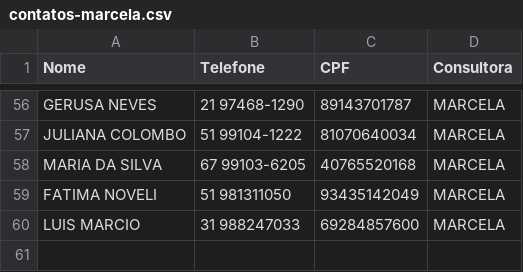
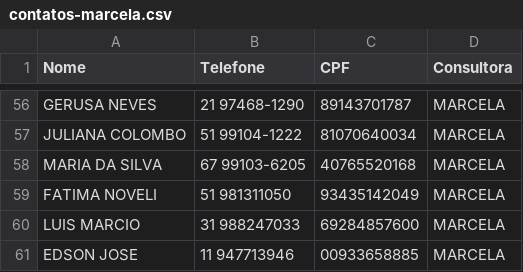
Before and after one commit to sousas2ds/Contatos, a CSV file: contatos-marcela.csv, drawn as a sheet; only a part is shown, gaps mark what is left out.

Commit message:
Atualizando contatos-marcela.csv

```diff
--- a/contatos-marcela.csv
+++ b/contatos-marcela.csv
@@ -60 +60,2 @@ FATIMA NOVELI;51 981311050;93435142049;MARCELA;
 LUIS MARCIO;31 988247033;69284857600;MARCELA;
+EDSON JOSE;11 947713946;00933658885;MARCELA;
```
